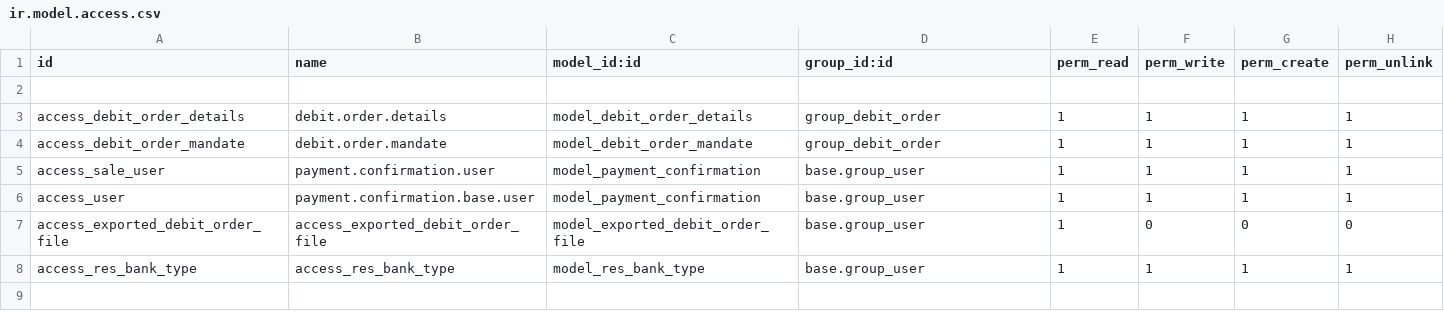
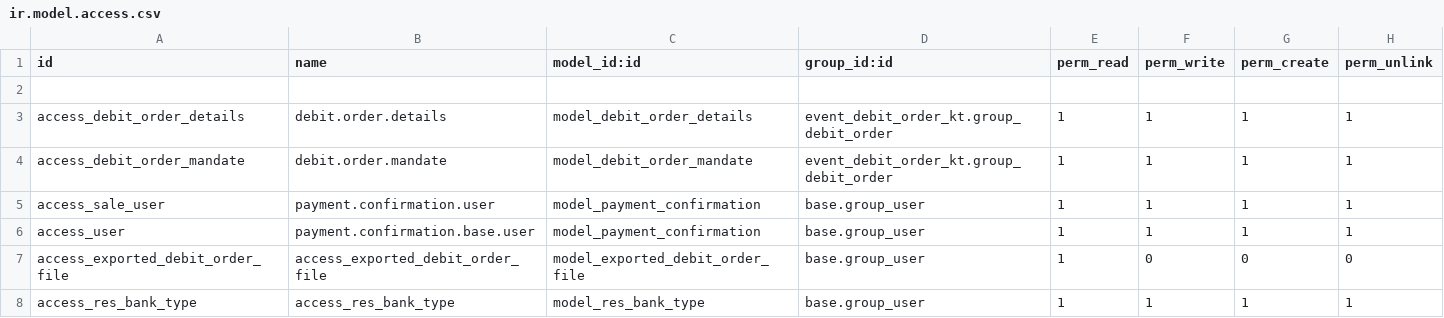
Before and after one commit to StrategicDimensions/CharterQuest, a CSV file: event_debit_order_kt/security/ir.model.access.csv, drawn as a sheet.

Commit message:
Fix Access Rights issue

```diff
--- a/event_debit_order_kt/security/ir.model.access.csv
+++ b/event_debit_order_kt/security/ir.model.access.csv
@@ -2,4 +2,4 @@ id,name,model_id:id,group_id:id,perm_read,perm_write,perm_create,perm_unlink
 
-access_debit_order_details,debit.order.details,model_debit_order_details,group_debit_order,1,1,1,1
-access_debit_order_mandate,debit.order.mandate,model_debit_order_mandate,group_debit_order,1,1,1,1
+access_debit_order_details,debit.order.details,model_debit_order_details,event_debit_order_kt.group_debit_order,1,1,1,1
+access_debit_order_mandate,debit.order.mandate,model_debit_order_mandate,event_debit_order_kt.group_debit_order,1,1,1,1
 access_sale_user,payment.confirmation.user,model_payment_confirmation,base.group_user,1,1,1,1
```
Also changed, not shown: 2 other files.
